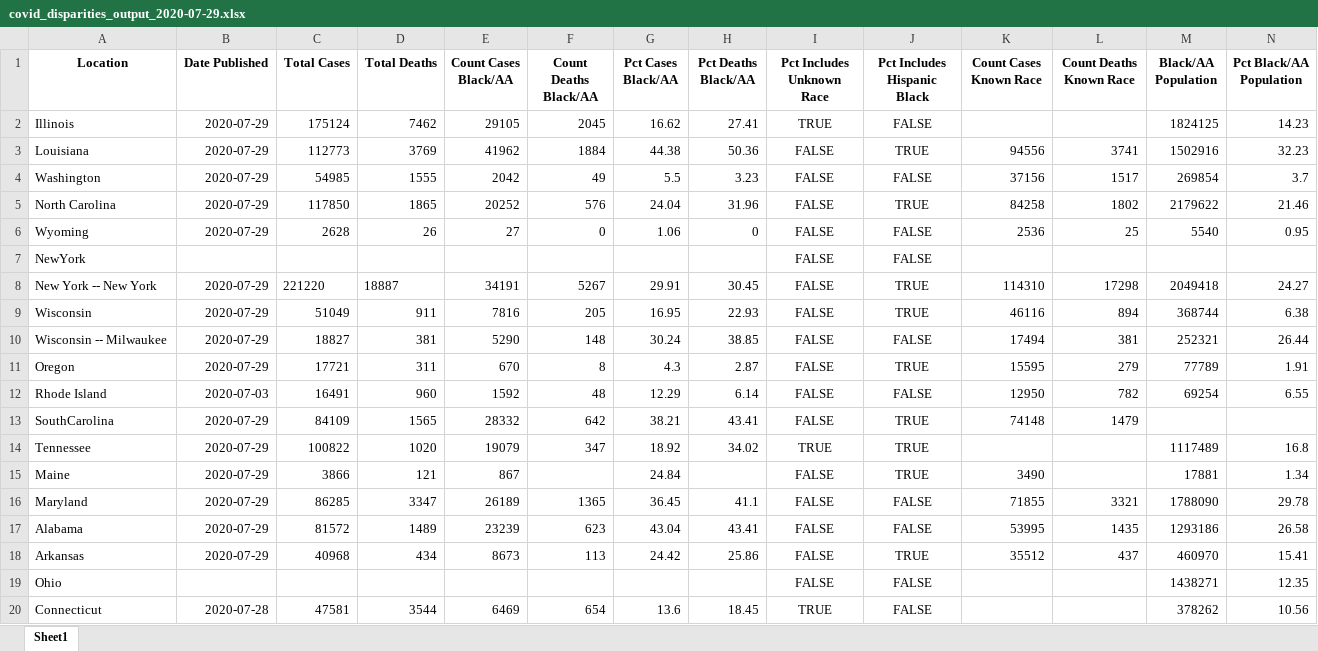
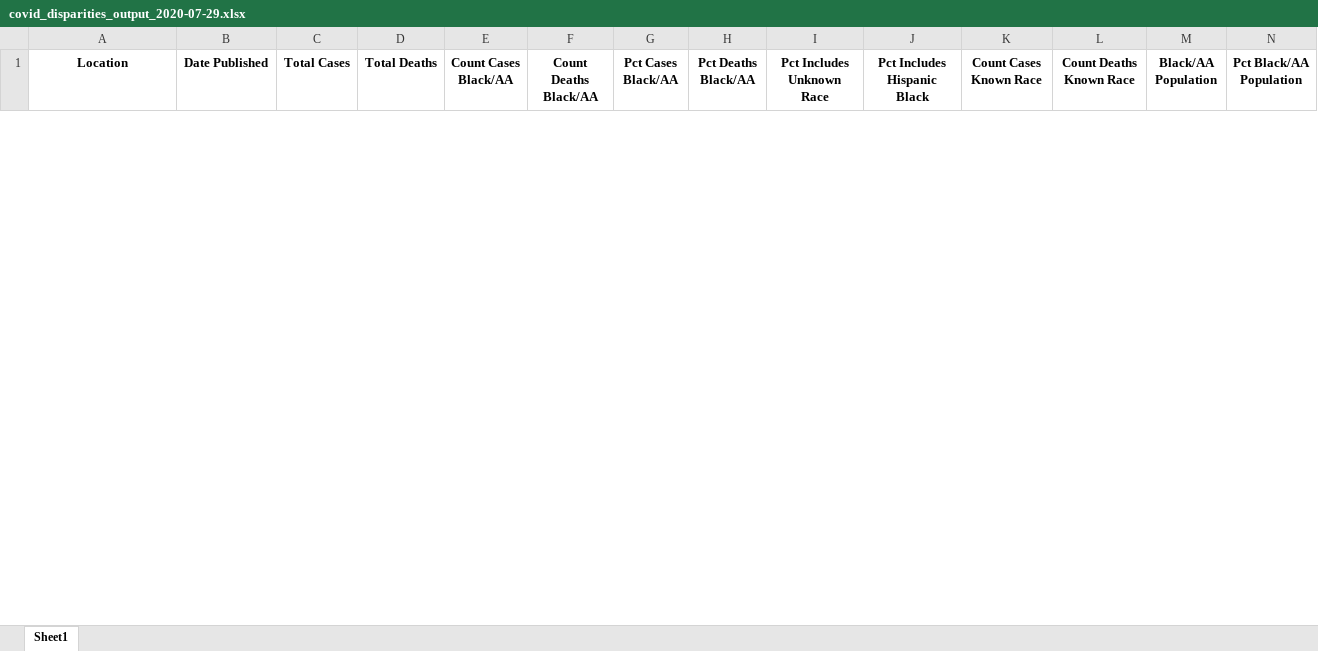
Before and after one commit to d4bl/COVID19_tracker_data_extraction, an Excel workbook: workflow/python/output/xlsx/covid_disparities_output_2020-07-29.xlsx, sheet Sheet1, drawn as a sheet; only a part is shown; values as stored, in another font and other column widths than the file's, no borders; removed rows and columns are numbered as before the commit, all else as after; rows hold the shown columns only; the diff covers the shown part only; the diff names each change by its address in the sheet, - before the commit and + after, or states it on an @@ line.

```diff
--- a/workflow/python/output/xlsx/covid_disparities_output_2020-07-29.xlsx (sheet Sheet1)
+++ b/workflow/python/output/xlsx/covid_disparities_output_2020-07-29.xlsx (sheet Sheet1)
-row 2: Illinois | 2020-07-29 | 175124 | 7462 | 29105 | 2045 | 16.62 | 27.41 | TRUE | FALSE |  |  | 1824125 | 14.23
-row 3: Louisiana | 2020-07-29 | 112773 | 3769 | 41962 | 1884 | 44.38 | 50.36 | FALSE | TRUE | 94556 | 3741 | 1502916 | 32.23
-row 4: Washington | 2020-07-29 | 54985 | 1555 | 2042 | 49 | 5.5 | 3.23 | FALSE | FALSE | 37156 | 1517 | 269854 | 3.7
-row 5: North Carolina | 2020-07-29 | 117850 | 1865 | 20252 | 576 | 24.04 | 31.96 | FALSE | TRUE | 84258 | 1802 | 2179622 | 21.46
-row 6: Wyoming | 2020-07-29 | 2628 | 26 | 27 | 0 | 1.06 | 0 | FALSE | FALSE | 2536 | 25 | 5540 | 0.95
-row 7: NewYork |  |  |  |  |  |  |  | FALSE | FALSE
-row 8: New York -- New York | 2020-07-29 | 221220 | 18887 | 34191 | 5267 | 29.91 | 30.45 | FALSE | TRUE | 114310 | 17298 | 2049418 | 24.27
-row 9: Wisconsin | 2020-07-29 | 51049 | 911 | 7816 | 205 | 16.95 | 22.93 | FALSE | TRUE | 46116 | 894 | 368744 | 6.38
-row 10: Wisconsin -- Milwaukee | 2020-07-29 | 18827 | 381 | 5290 | 148 | 30.24 | 38.85 | FALSE | FALSE | 17494 | 381 | 252321 | 26.44
-row 11: Oregon | 2020-07-29 | 17721 | 311 | 670 | 8 | 4.3 | 2.87 | FALSE | TRUE | 15595 | 279 | 77789 | 1.91
-row 12: Rhode Island | 2020-07-03 | 16491 | 960 | 1592 | 48 | 12.29 | 6.14 | FALSE | FALSE | 12950 | 782 | 69254 | 6.55
-row 13: SouthCarolina | 2020-07-29 | 84109 | 1565 | 28332 | 642 | 38.21 | 43.41 | FALSE | TRUE | 74148 | 1479
-row 14: Tennessee | 2020-07-29 | 100822 | 1020 | 19079 | 347 | 18.92 | 34.02 | TRUE | TRUE |  |  | 1117489 | 16.8
-row 15: Maine | 2020-07-29 | 3866 | 121 | 867 |  | 24.84 |  | FALSE | TRUE | 3490 |  | 17881 | 1.34
-row 16: Maryland | 2020-07-29 | 86285 | 3347 | 26189 | 1365 | 36.45 | 41.1 | FALSE | FALSE | 71855 | 3321 | 1788090 | 29.78
-row 17: Alabama | 2020-07-29 | 81572 | 1489 | 23239 | 623 | 43.04 | 43.41 | FALSE | FALSE | 53995 | 1435 | 1293186 | 26.58
-row 18: Arkansas | 2020-07-29 | 40968 | 434 | 8673 | 113 | 24.42 | 25.86 | FALSE | TRUE | 35512 | 437 | 460970 | 15.41
-row 19: Ohio |  |  |  |  |  |  |  | FALSE | FALSE |  |  | 1438271 | 12.35
-row 20: Connecticut | 2020-07-28 | 47581 | 3544 | 6469 | 654 | 13.6 | 18.45 | TRUE | FALSE |  |  | 378262 | 10.56
```
Also changed, not shown: 1 added row and 35 removed rows elsewhere in this sheet, 1 other file.
